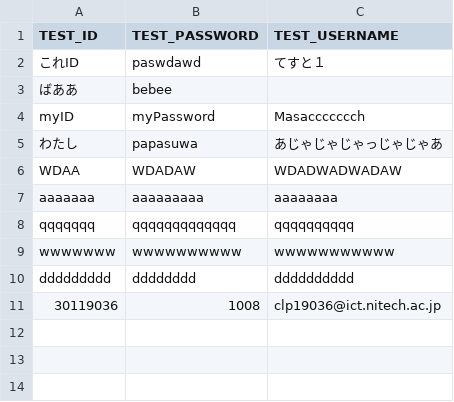
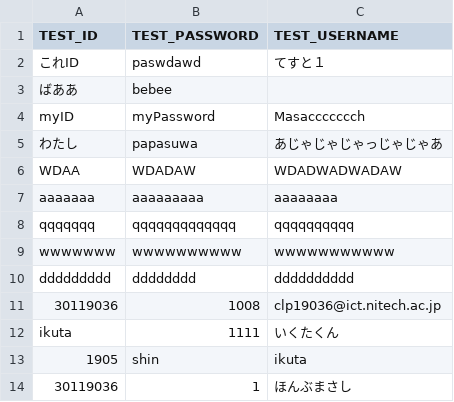
Before and after one commit to jphacks/NG_1905, a CSV file: DATABASE/ID.csv, drawn as a sheet.

```diff
--- a/DATABASE/ID.csv
+++ b/DATABASE/ID.csv
@@ -11 +11,4 @@ ddddddddd,dddddddd,dddddddddd
 30119036,1008,clp19036@ict.nitech.ac.jp
+ikuta,1111,いくたくん
+1905,shin,ikuta
+30119036,1,ほんぶまさし
```
Also changed, not shown: 7 other files.
